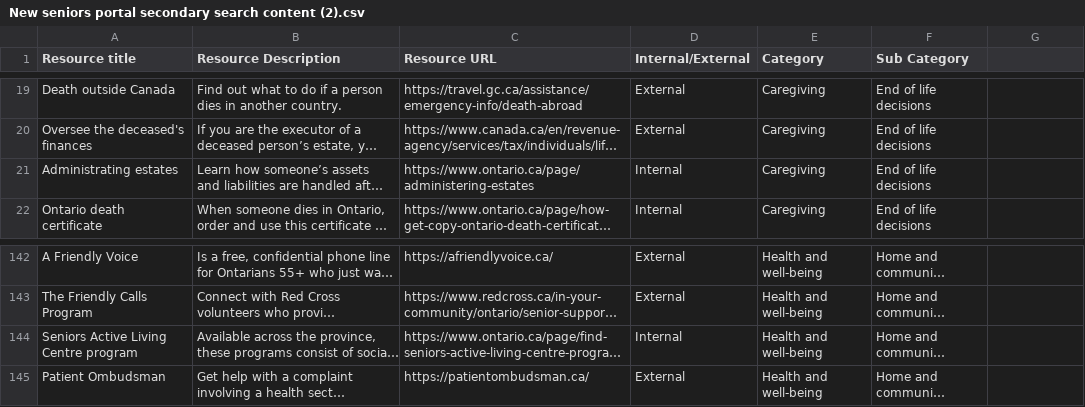
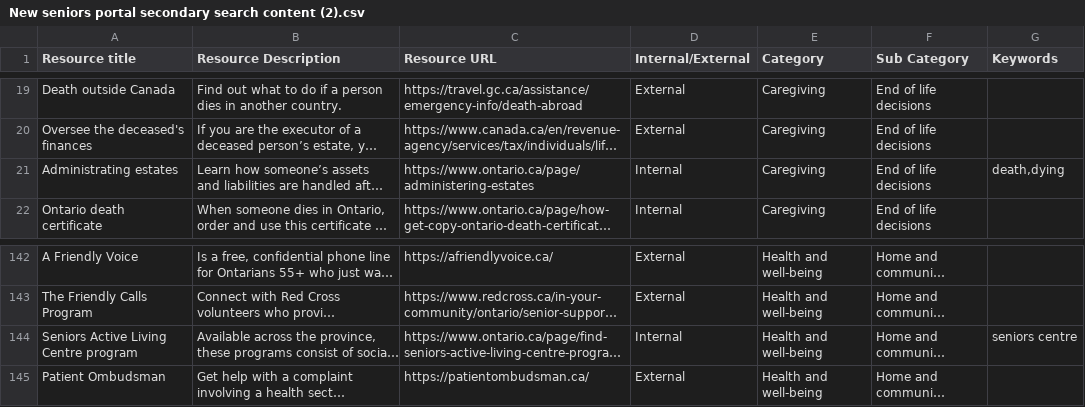
Before and after one commit to modestemax/ops-senior-portal, a CSV file: src/assets/csv/New seniors portal secondary search content (2).csv, drawn as a sheet; only a part is shown, gaps mark what is left out; long unchanged cells end in …; the diff names each change by its address in the sheet, - before the commit and + after, or states it on an @@ line.

Commit message:
chore: update content CSV with the new 'Keywords' column.

```diff
--- a/src/assets/csv/New seniors portal secondary search content (2).csv
+++ b/src/assets/csv/New seniors portal secondary search content (2).csv
-G1: (empty)
+G1: Keywords
-G21 (Keywords): (empty)
+G21 (Keywords): death,dying
-G144 (Keywords): (empty)
+G144 (Keywords): seniors centre
```
